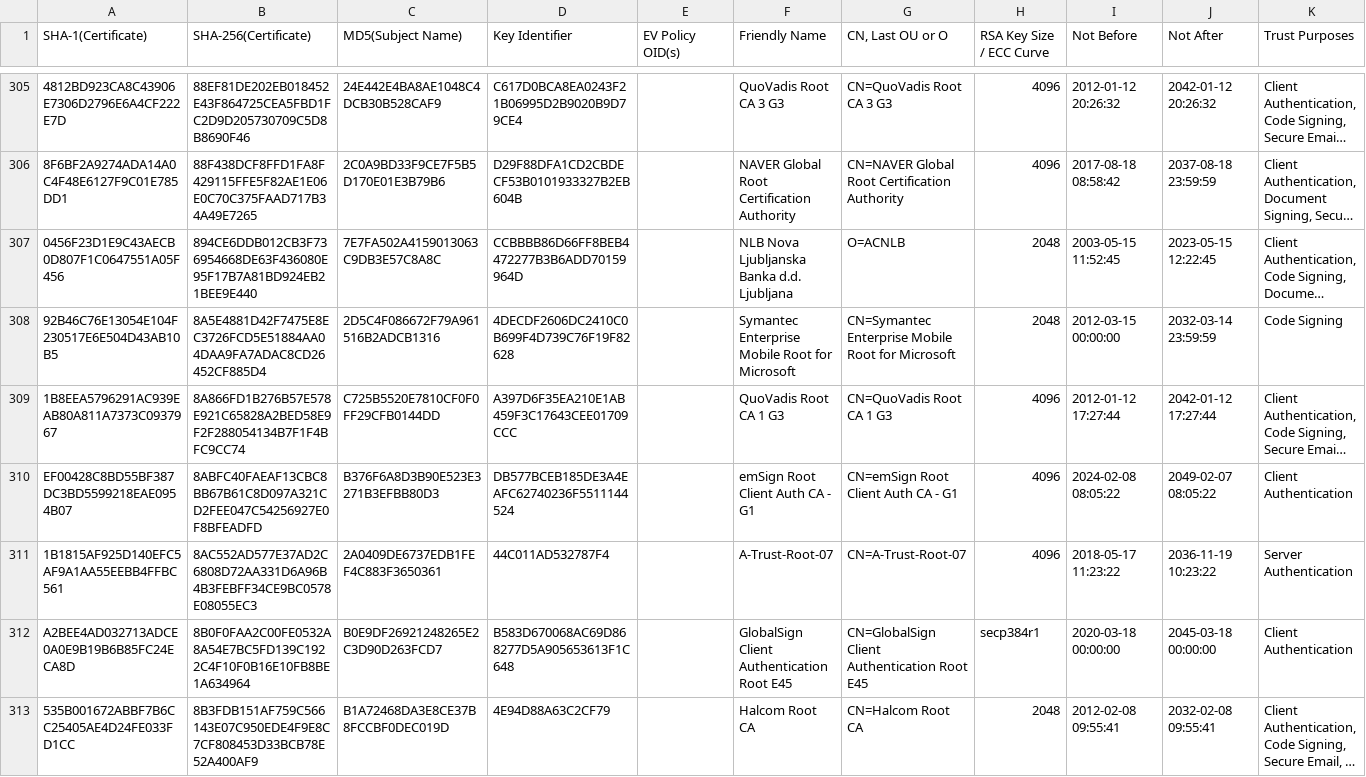
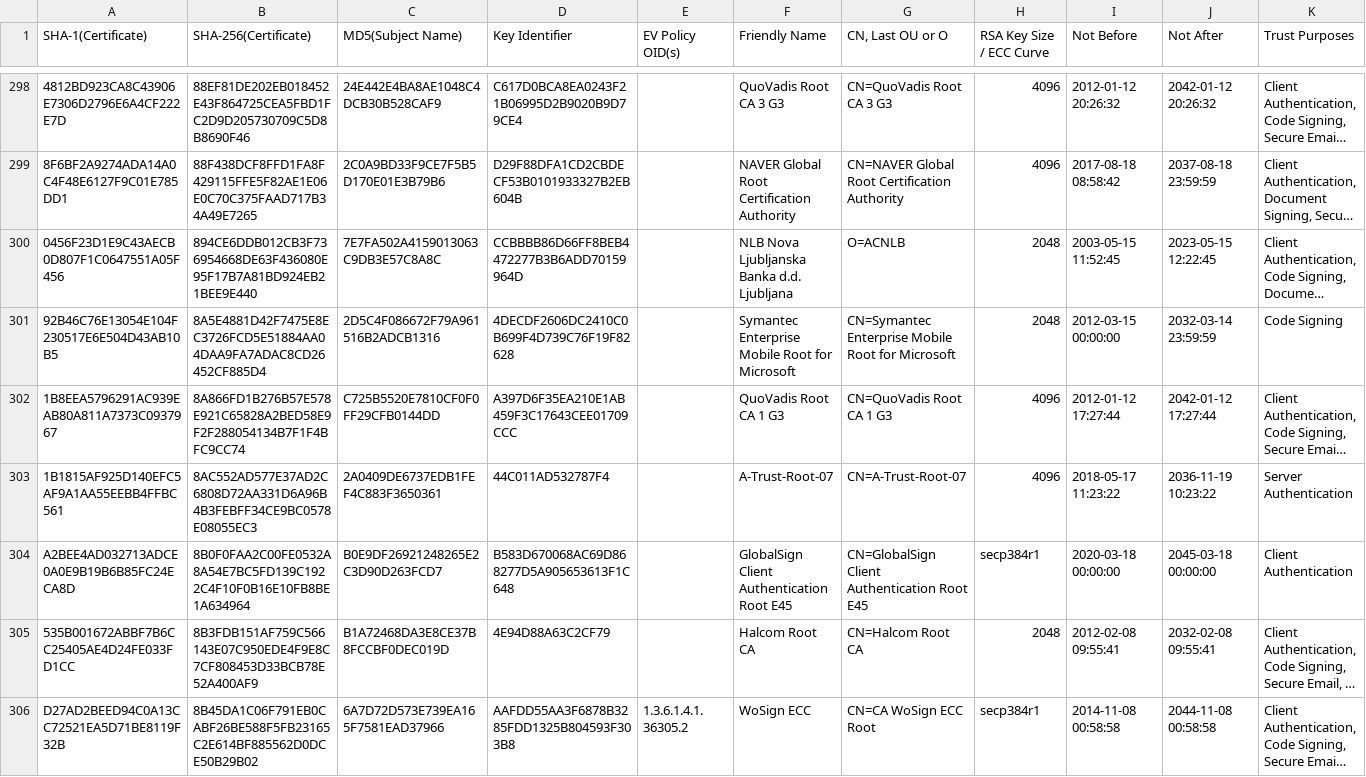
Before and after one commit to robstradling/authroot.stl, a TSV file: authroot.tsv, drawn as a sheet; only a part is shown, gaps mark what is left out; the shorter side is filled out with more unchanged rows; long unchanged cells end in …; the diff covers the shown part only; the diff names each change by its address in the sheet, - before the commit and + after, or states it on an @@ line.

```diff
--- a/authroot.tsv
+++ b/authroot.tsv
-row 310: EF00428C8BD55BF387DC3BD5599218EAE0954B07 | 8ABFC40FAEAF13CBC8BB67B61C8D097A321CD2FEE047C54256927E0F8BFEADFD | B376F6A8D3B90E523E3271B3EFBB80D3 | DB577BCEB185DE3A4EAFC62740236F5511144524 |  | emSign Root Client Auth CA - G1 | CN=emSign Root Client Auth CA - G1 | 4096 | 2024-02-08 08:05:22 | 2049-02-07 08:05:22 | Client Authentication
```
Also changed, not shown: 9 removed rows elsewhere in this file, 12 other files.
